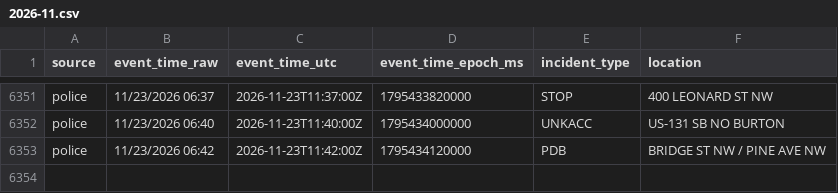
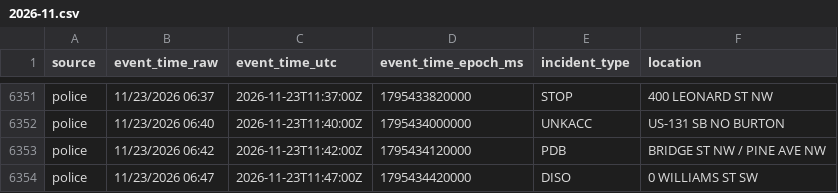
Before and after one commit to Cantica-Systems/kent-co-mi-dispatch, a CSV file: data/grcity/2026-11.csv, drawn as a sheet; only a part is shown, gaps mark what is left out.

```diff
--- a/data/grcity/2026-11.csv
+++ b/data/grcity/2026-11.csv
@@ -6353 +6353,2 @@ police,11/23/2026 06:40,2026-11-23T11:40:00Z,1795434000000,UNKACC,US-131 SB NO B
 police,11/23/2026 06:42,2026-11-23T11:42:00Z,1795434120000,PDB,BRIDGE ST NW / PINE AVE NW
+police,11/23/2026 06:47,2026-11-23T11:47:00Z,1795434420000,DISO,0 WILLIAMS ST SW
```
Also changed, not shown: 2 other files.
